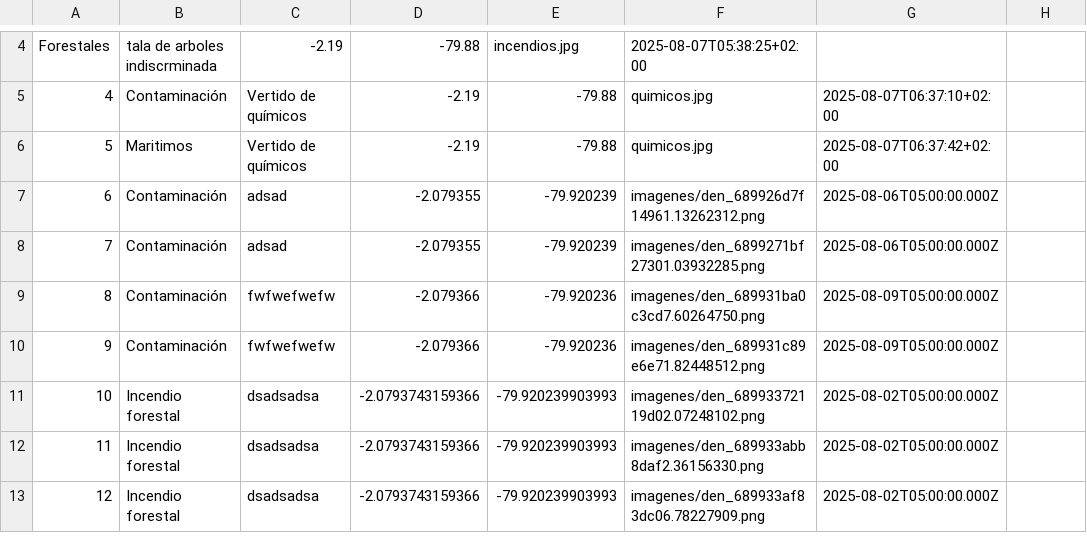
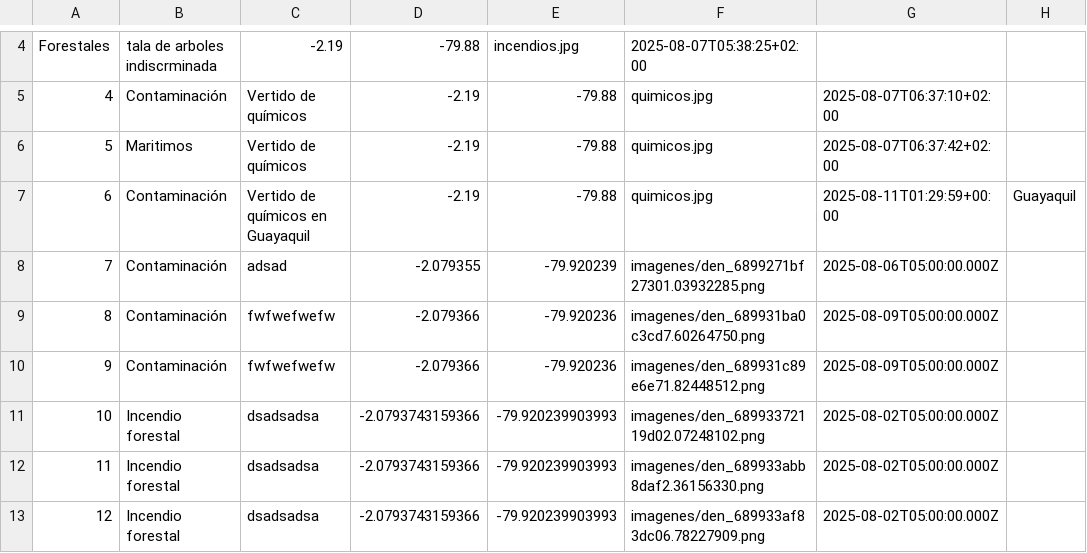
Before and after one commit to kimi2123/ecoAlerta, a CSV file: Backend/Apis/Denuncias.csv, drawn as a sheet; only a part is shown, gaps mark what is left out.

```diff
--- a/Backend/Apis/Denuncias.csv
+++ b/Backend/Apis/Denuncias.csv
@@ -6,3 +6,3 @@ Forestales,"tala de arboles indiscrminada",-2.19,-79.88,incendios.jpg,2025-08-07
 5,Maritimos,"Vertido de químicos",-2.19,-79.88,quimicos.jpg,2025-08-07T06:37:42+02:00
-6,Contaminación,adsad,-2.079355,-79.920239,imagenes/den_689926d7f14961.13262312.png,2025-08-06T05:00:00.000Z
+6,Contaminación,"Vertido de químicos en Guayaquil",-2.19,-79.88,quimicos.jpg,2025-08-11T01:29:59+00:00,Guayaquil
 7,Contaminación,adsad,-2.079355,-79.920239,imagenes/den_6899271bf27301.03932285.png,2025-08-06T05:00:00.000Z
```
Also changed, not shown: 2 other files.
